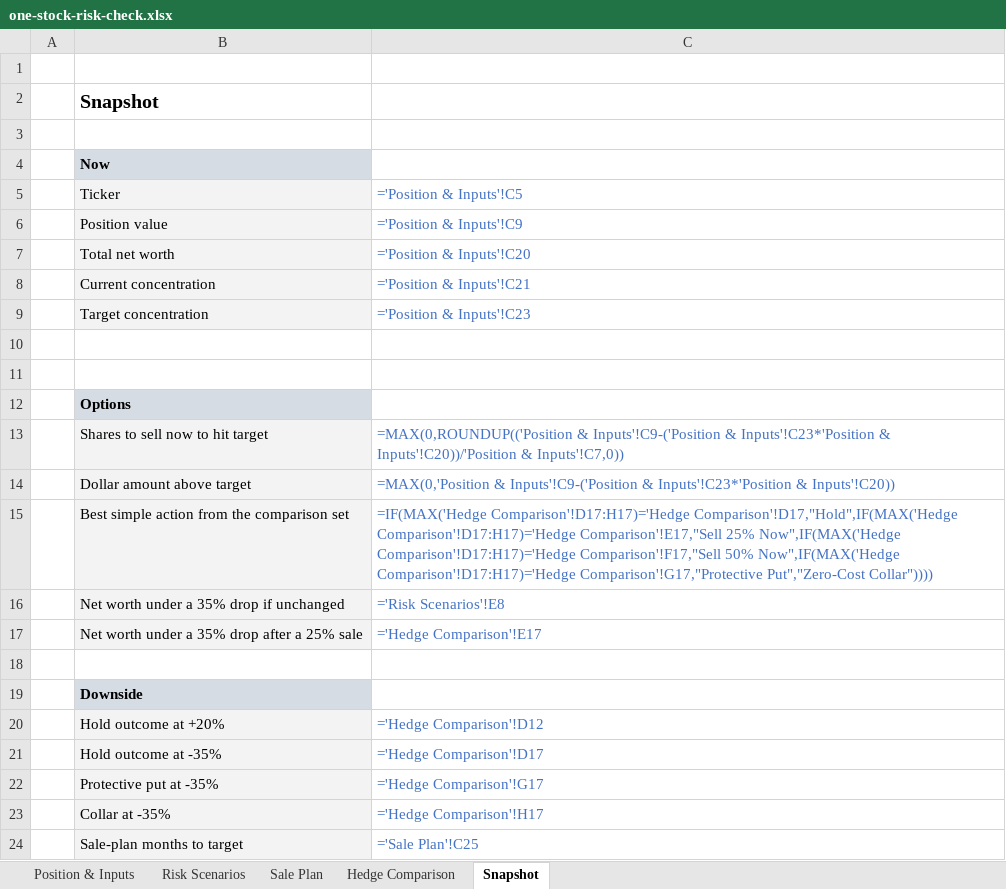
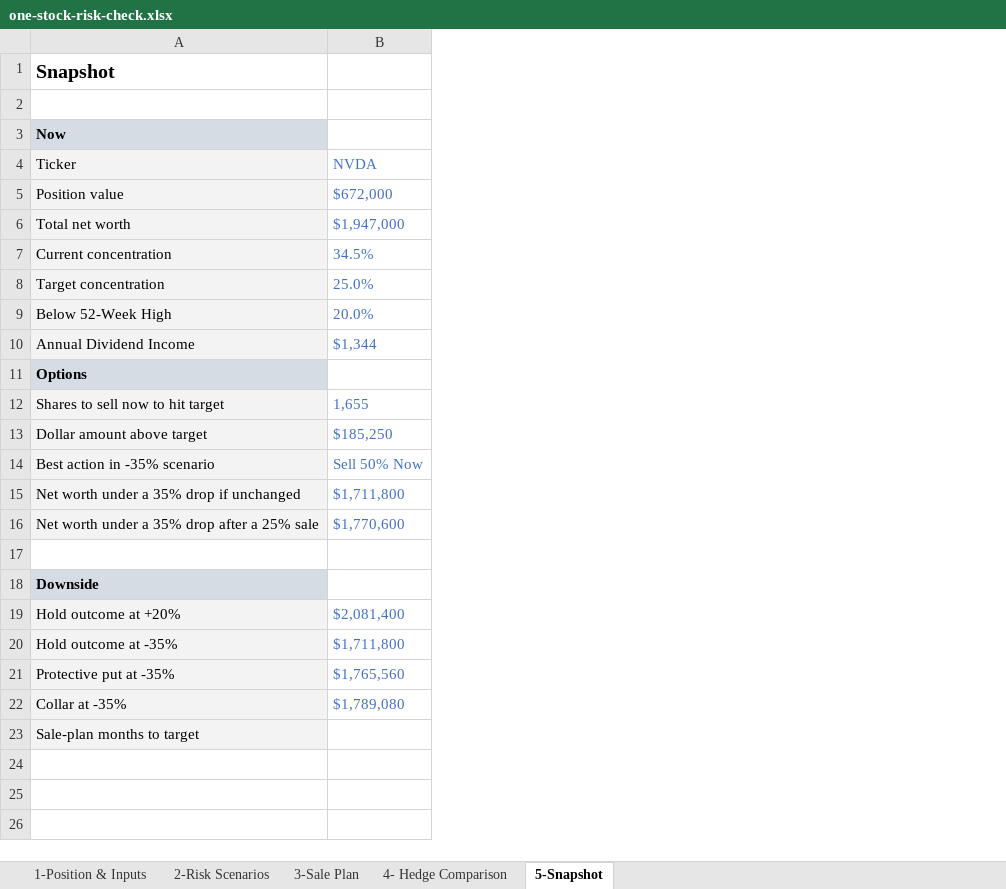
Before and after one commit to TimFrenzel/modelstack, an Excel workbook: sheets/investing/one-stock-risk-check/one-stock-risk-check.xlsx, sheet 5-Snapshot, drawn as a sheet; values as stored, in another font and other column widths than the file's, no borders; formulas without a stored value are shown as written; conditional formats not drawn; removed rows and columns are numbered as before the commit, all else as after; the diff names each change by its address in the sheet, - before the commit and + after, or states it on an @@ line.

```diff
--- a/sheets/investing/one-stock-risk-check/one-stock-risk-check.xlsx (sheet 5-Snapshot)
+++ b/sheets/investing/one-stock-risk-check/one-stock-risk-check.xlsx (sheet 5-Snapshot)
-sheet tab: Position & Inputs
+sheet tab: 1-Position & Inputs
-sheet tab: Risk Scenarios
+sheet tab: 2-Risk Scenarios
-sheet tab: Sale Plan
+sheet tab: 3-Sale Plan
-sheet tab: Hedge Comparison
+sheet tab: 4- Hedge Comparison
-sheet tab: Snapshot
+sheet tab: 5-Snapshot
-column A, empty
-column C (='Position & Inputs'!C5), rows 6-24: ='Position & Inputs'!C9 | ='Position & Inputs'!C20 | ='Position & Inputs'!C21 | ='Position & Inputs'!C23 |  |  |  | =MAX(0,ROUNDUP(('Position & Inputs'!C9-('Position & Inputs'!C23*'Position & Inputs'!C20))/'Position & Inputs'!C7,0)) | =MAX(0,'Position & Inputs'!C9-('Position & Inputs'!C23*'Position & Inputs'!C20)) | =IF(MAX('Hedge Comparison'!D17:H17)='Hedge Comparison'!D17,"Hold",IF(MAX('Hedge Comparison'!D17:H17)='Hedge Comparison'!E17,"Sell 25% Now",IF(MAX('Hedge Comparison'!D17:H17)='Hedge Comparison'!F17,"Sell 50% Now",IF(MAX('Hedge Comparison'!D17:H17)='Hedge Comparison'!G17,"Protective Put","Zero-Cost Collar")))) | ='Risk Scenarios'!E8 | ='Hedge Comparison'!E17 |  |  | ='Hedge Comparison'!D12 | ='Hedge Comparison'!D17 | ='Hedge Comparison'!G17 | ='Hedge Comparison'!H17 | ='Sale Plan'!C25
+column B (NVDA), rows 5-22: $672,000 | $1,947,000 | 34.5% | 25.0% | 20.0% | $1,344 |  | 1,655 | $185,250 | Sell 50% Now | $1,711,800 | $1,770,600 |  |  | $2,081,400 | $1,711,800 | $1,765,560 | $1,789,080
-row 1: (empty)
-row 9: (empty)
+row 9: Below 52-Week High | 20.0%
-A9:A10 fill: none
+A9:A10 fill: #F3F3F3
-row 10: (empty)
+row 10: Annual Dividend Income | $1,344
-A14 (Ticker): Best simple action from the comparison set
+A14 (Ticker): Best action in -35% scenario
```
Also changed, not shown: sheet 3-Sale Plan, sheet 2-Risk Scenarios, sheet 4- Hedge Comparison, sheet 1-Position & Inputs, 29 other files.
